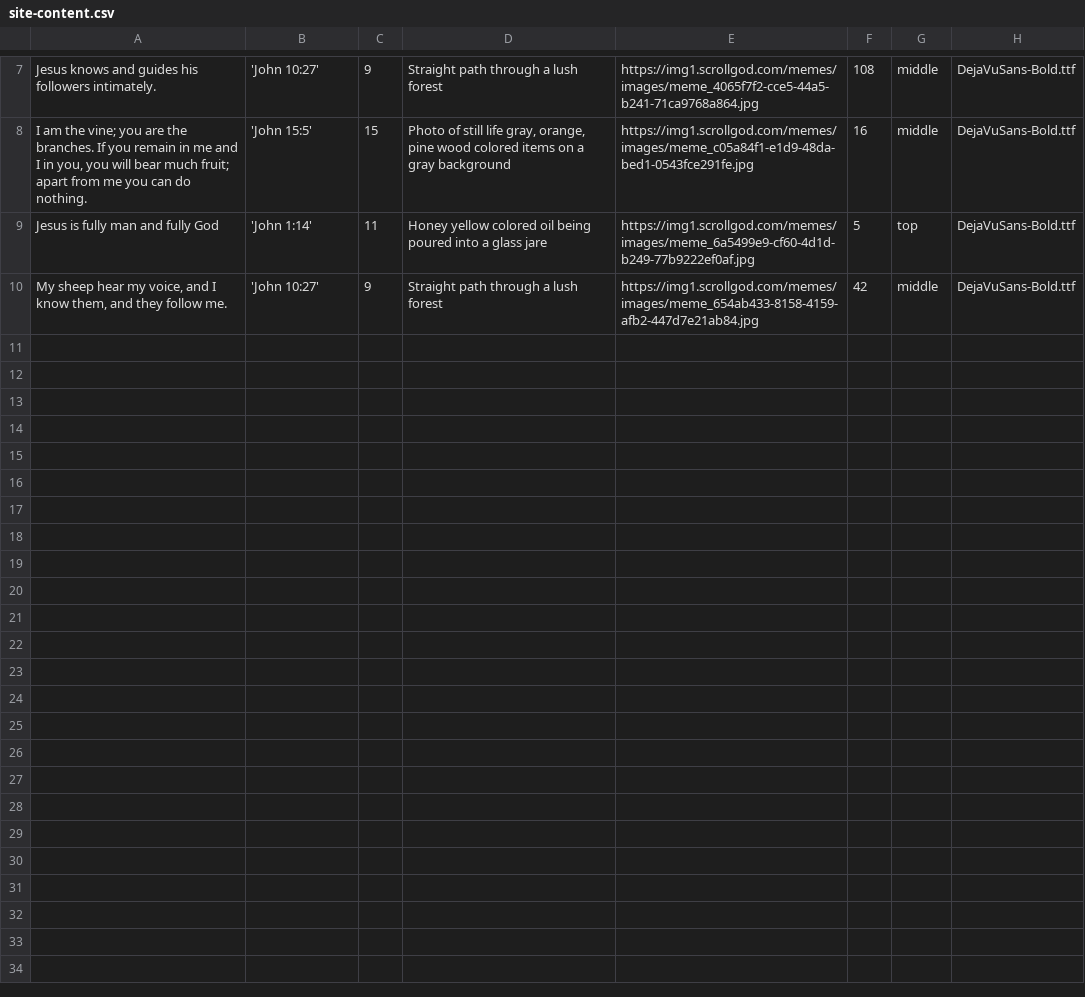
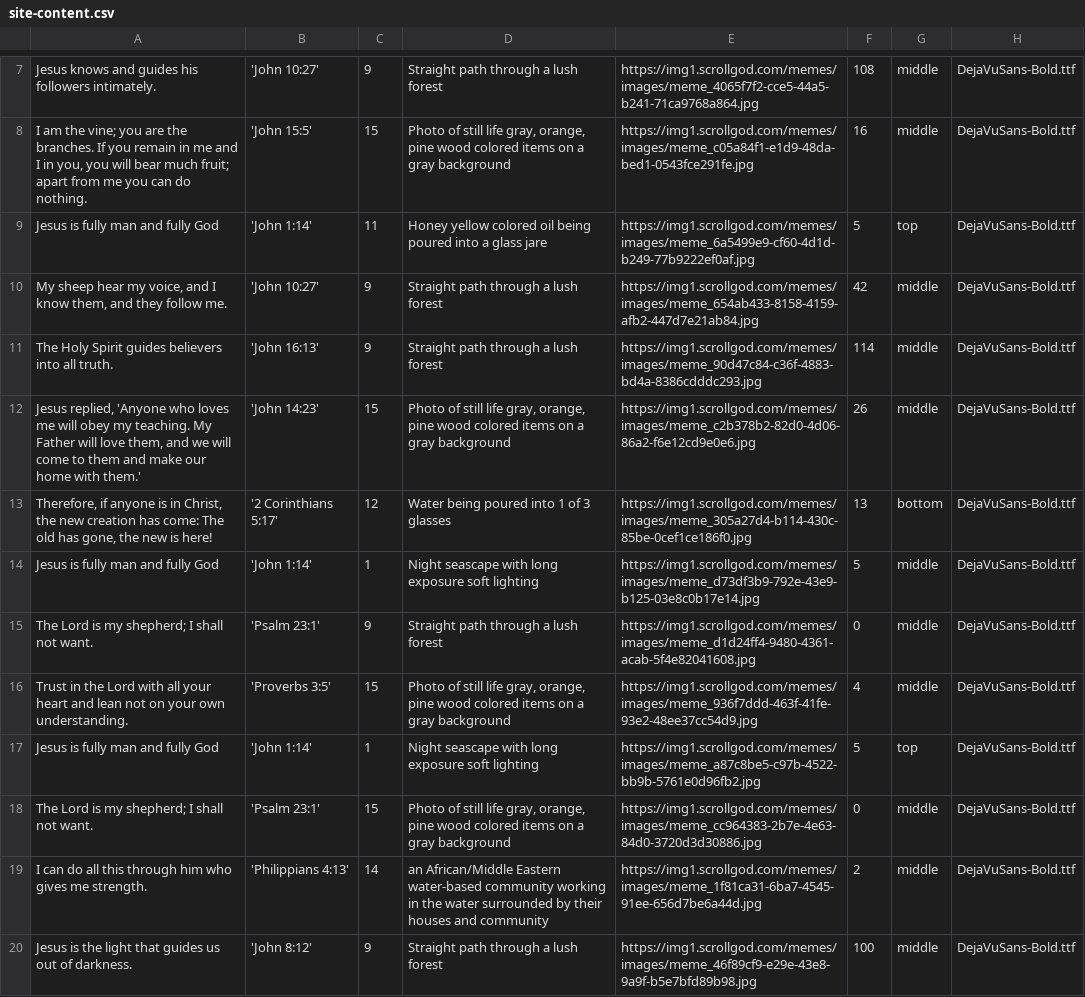
Before and after one commit to jwedwards-usa/scrollgod-images, a CSV file: memes/site-content.csv, drawn as a sheet; only a part is shown, gaps mark what is left out; the diff names each change by its address in the sheet, - before the commit and + after, or states it on an @@ line.

```diff
--- a/memes/site-content.csv
+++ b/memes/site-content.csv
+row 11: The Holy Spirit guides believers into all truth. | 'John 16:13' | 9 | Straight path through a lush forest | https://img1.scrollgod.com/memes/images/meme_90d47c84-c36f-4883-bd4a-8386cdddc293.jpg | 114 | middle | DejaVuSans-Bold.ttf
+row 12: Jesus replied, 'Anyone who loves me will obey my teaching. My Father will love them, and we will come to them and make our home with them.' | 'John 14:23' | 15 | Photo of still life gray, orange, pine wood colored items on a gray background | https://img1.scrollgod.com/memes/images/meme_c2b378b2-82d0-4d06-86a2-f6e12cd9e0e6.jpg | 26 | middle | DejaVuSans-Bold.ttf
+row 13: Therefore, if anyone is in Christ, the new creation has come: The old has gone, the new is here! | '2 Corinthians 5:17' | 12 | Water being poured into 1 of 3 glasses | https://img1.scrollgod.com/memes/images/meme_305a27d4-b114-430c-85be-0cef1ce186f0.jpg | 13 | bottom | DejaVuSans-Bold.ttf
+row 14: Jesus is fully man and fully God | 'John 1:14' | 1 | Night seascape with long exposure soft lighting | https://img1.scrollgod.com/memes/images/meme_d73df3b9-792e-43e9-b125-03e8c0b17e14.jpg | 5 | middle | DejaVuSans-Bold.ttf
+row 15: The Lord is my shepherd; I shall not want. | 'Psalm 23:1' | 9 | Straight path through a lush forest | https://img1.scrollgod.com/memes/images/meme_d1d24ff4-9480-4361-acab-5f4e82041608.jpg | 0 | middle | DejaVuSans-Bold.ttf
+row 16: Trust in the Lord with all your heart and lean not on your own understanding. | 'Proverbs 3:5' | 15 | Photo of still life gray, orange, pine wood colored items on a gray background | https://img1.scrollgod.com/memes/images/meme_936f7ddd-463f-41fe-93e2-48ee37cc54d9.jpg | 4 | middle | DejaVuSans-Bold.ttf
+row 17: Jesus is fully man and fully God | 'John 1:14' | 1 | Night seascape with long exposure soft lighting | https://img1.scrollgod.com/memes/images/meme_a87c8be5-c97b-4522-bb9b-5761e0d96fb2.jpg | 5 | top | DejaVuSans-Bold.ttf
+row 18: The Lord is my shepherd; I shall not want. | 'Psalm 23:1' | 15 | Photo of still life gray, orange, pine wood colored items on a gray background | https://img1.scrollgod.com/memes/images/meme_cc964383-2b7e-4e63-84d0-3720d3d30886.jpg | 0 | middle | DejaVuSans-Bold.ttf
+row 19: I can do all this through him who gives me strength. | 'Philippians 4:13' | 14 | an African/Middle Eastern water-based community working in the water surrounded by their houses and community | https://img1.scrollgod.com/memes/images/meme_1f81ca31-6ba7-4545-91ee-656d7be6a44d.jpg | 2 | middle | DejaVuSans-Bold.ttf
+row 20: Jesus is the light that guides us out of darkness. | 'John 8:12' | 9 | Straight path through a lush forest | https://img1.scrollgod.com/memes/images/meme_46f89cf9-e29e-43e8-9a9f-b5e7bfd89b98.jpg | 100 | middle | DejaVuSans-Bold.ttf
```
Also changed, not shown: 10 other files.
